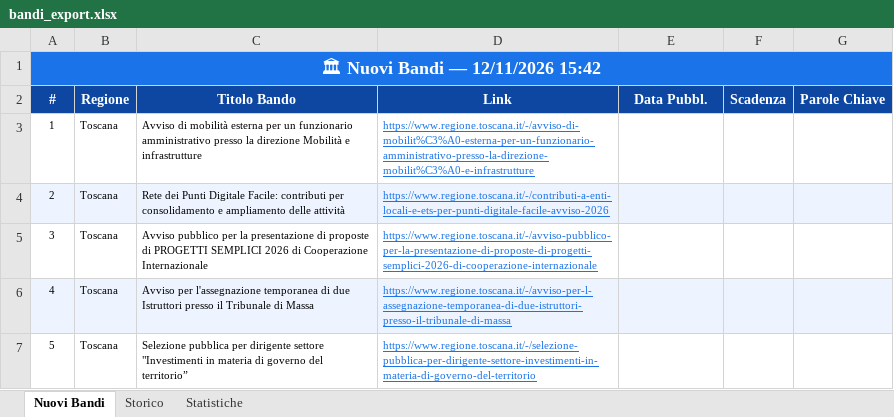
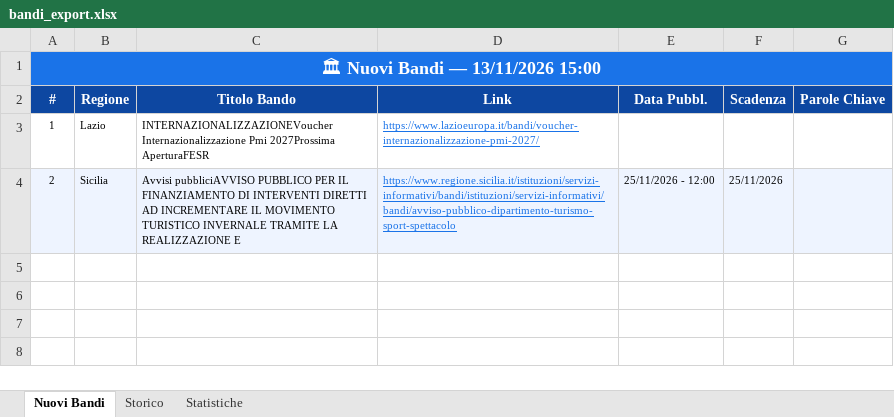
Before and after one commit to cdalvise/bandi-monitor, an Excel workbook: data/bandi_export.xlsx, sheet Nuovi Bandi, drawn as a sheet; values as stored, in another font and other column widths than the file's, no borders; the diff names each change by its address in the sheet, - before the commit and + after, or states it on an @@ line.

```diff
--- a/data/bandi_export.xlsx (sheet Nuovi Bandi)
+++ b/data/bandi_export.xlsx (sheet Nuovi Bandi)
-A1 (#): 🏛 Nuovi Bandi — 12/11/2026 15:42
+A1 (#): 🏛 Nuovi Bandi — 13/11/2026 15:00
-B3 (Regione): Toscana
+B3 (Regione): Lazio
-C3 (Titolo Bando): Avviso di mobilità esterna per un funzionario amministrativo presso la direzione Mobilità e infrastrutture
+C3 (Titolo Bando): INTERNAZIONALIZZAZIONEVoucher Internazionalizzazione Pmi 2027Prossima AperturaFESR
-D3 (Link): https://www.regione.toscana.it/-/avviso-di-mobilit%C3%A0-esterna-per-un-funzionario-amministrativo-presso-la-direzione-mobilit%C3%A0-e-infrastrutture
+D3 (Link): https://www.lazioeuropa.it/bandi/voucher-internazionalizzazione-pmi-2027/
-B4 (Regione): Toscana
+B4 (Regione): Sicilia
-C4 (Titolo Bando): Rete dei Punti Digitale Facile: contributi per consolidamento e ampliamento delle attività
+C4 (Titolo Bando): Avvisi pubbliciAVVISO PUBBLICO PER IL FINANZIAMENTO DI INTERVENTI DIRETTI AD INCREMENTARE IL MOVIMENTO TURISTICO INVERNALE TRAMITE LA REALIZZAZIONE E
-D4 (Link): https://www.regione.toscana.it/-/contributi-a-enti-locali-e-ets-per-punti-digitale-facile-avviso-2026
+D4 (Link): https://www.regione.sicilia.it/istituzioni/servizi-informativi/bandi/istituzioni/servizi-informativi/bandi/avviso-pubblico-dipartimento-turismo-sport-spettacolo
-E4 (Data Pubbl.): (empty)
+E4 (Data Pubbl.): 25/11/2026 - 12:00
-F4 (Scadenza): (empty)
+F4 (Scadenza): 25/11/2026
-row 5: 3 | Toscana | Avviso pubblico per la presentazione di proposte di PROGETTI SEMPLICI 2026 di Cooperazione Internazionale | https://www.regione.toscana.it/-/avviso-pubblico-per-la-presentazione-di-proposte-di-progetti-semplici-2026-di-cooperazione-internazionale
-row 6: 4 | Toscana | Avviso per l'assegnazione temporanea di due Istruttori presso il Tribunale di Massa | https://www.regione.toscana.it/-/avviso-per-l-assegnazione-temporanea-di-due-istruttori-presso-il-tribunale-di-massa
-row 7: 5 | Toscana | Selezione pubblica per dirigente settore "Investimenti in materia di governo del territorio” | https://www.regione.toscana.it/-/selezione-pubblica-per-dirigente-settore-investimenti-in-materia-di-governo-del-territorio
```
Also changed, not shown: sheet Storico, sheet Statistiche, 1 other file.
